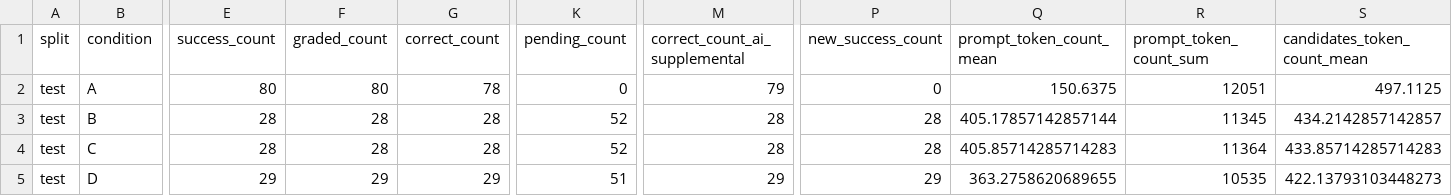
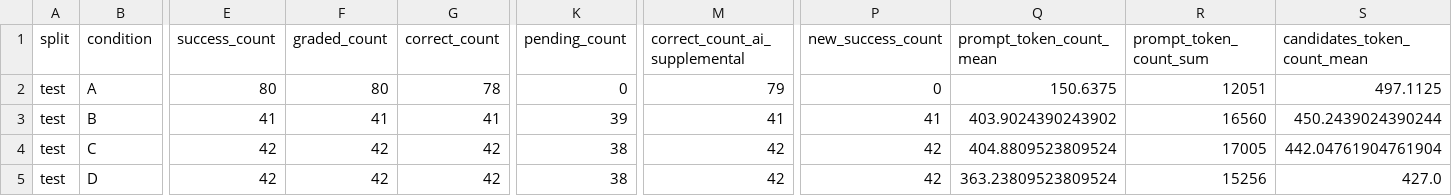
Before and after one commit to Hwrette/MathHint, a CSV file: results/final_experiment_2/gemini_comparison/summary.csv, drawn as a sheet; only a part is shown, gaps mark what is left out; the diff covers the shown part only; the diff names each change by its address in the sheet, - before the commit and + after, or states it on an @@ line.

```diff
--- a/results/final_experiment_2/gemini_comparison/summary.csv
+++ b/results/final_experiment_2/gemini_comparison/summary.csv
-E3 (success_count): 28
+E3 (success_count): 41
-F3 (graded_count): 28
+F3 (graded_count): 41
-G3 (correct_count): 28
+G3 (correct_count): 41
-K3 (pending_count): 52
+K3 (pending_count): 39
-M3 (correct_count_ai_supplemental): 28
+M3 (correct_count_ai_supplemental): 41
-P3 (new_success_count): 28
+P3 (new_success_count): 41
-Q3 (prompt_token_count_mean): 405.17857142857144
+Q3 (prompt_token_count_mean): 403.9024390243902
-R3 (prompt_token_count_sum): 11345
+R3 (prompt_token_count_sum): 16560
-S3 (candidates_token_count_mean): 434.2142857142857
+S3 (candidates_token_count_mean): 450.2439024390244
-E4 (success_count): 28
+E4 (success_count): 42
-F4 (graded_count): 28
+F4 (graded_count): 42
-G4 (correct_count): 28
+G4 (correct_count): 42
-K4 (pending_count): 52
+K4 (pending_count): 38
-M4 (correct_count_ai_supplemental): 28
+M4 (correct_count_ai_supplemental): 42
-P4 (new_success_count): 28
+P4 (new_success_count): 42
-Q4 (prompt_token_count_mean): 405.85714285714283
+Q4 (prompt_token_count_mean): 404.8809523809524
-R4 (prompt_token_count_sum): 11364
+R4 (prompt_token_count_sum): 17005
-S4 (candidates_token_count_mean): 433.85714285714283
+S4 (candidates_token_count_mean): 442.04761904761904
-E5 (success_count): 29
+E5 (success_count): 42
-F5 (graded_count): 29
+F5 (graded_count): 42
-G5 (correct_count): 29
+G5 (correct_count): 42
-K5 (pending_count): 51
+K5 (pending_count): 38
-M5 (correct_count_ai_supplemental): 29
+M5 (correct_count_ai_supplemental): 42
-P5 (new_success_count): 29
+P5 (new_success_count): 42
-Q5 (prompt_token_count_mean): 363.2758620689655
+Q5 (prompt_token_count_mean): 363.23809523809524
-R5 (prompt_token_count_sum): 10535
+R5 (prompt_token_count_sum): 15256
-S5 (candidates_token_count_mean): 422.13793103448273
+S5 (candidates_token_count_mean): 427.0
```
Also changed, not shown: 9 edited cells elsewhere in this file, results/final_experiment_2/gemini_comparison/case_reports/index.csv, results/final_experiment_2/gemini_comparison/paired_comparison.csv, 49 other files.
